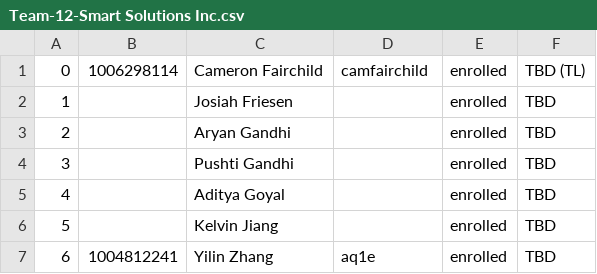
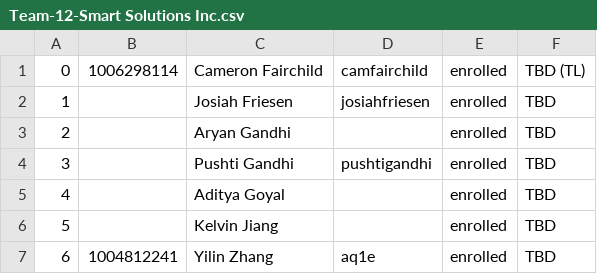
Before and after one commit to joannajjliu/oceanic-impact-demoB-BE, a CSV file: Team-12-Smart Solutions Inc.csv, drawn as a sheet.

Commit message:
added two more githubid to csv

```diff
--- a/Team-12-Smart Solutions Inc.csv
+++ b/Team-12-Smart Solutions Inc.csv
@@ -1,5 +1,5 @@
 0, 1006298114, Cameron Fairchild, camfairchild, enrolled, TBD (TL),
-1, , Josiah Friesen, , enrolled, TBD,
+1, , Josiah Friesen,  josiahfriesen, enrolled, TBD,
 2, , Aryan Gandhi, , enrolled, TBD,
-3, , Pushti Gandhi, , enrolled, TBD,
+3, , Pushti Gandhi,  pushtigandhi, enrolled, TBD,
 4, , Aditya Goyal, , enrolled, TBD,
```
